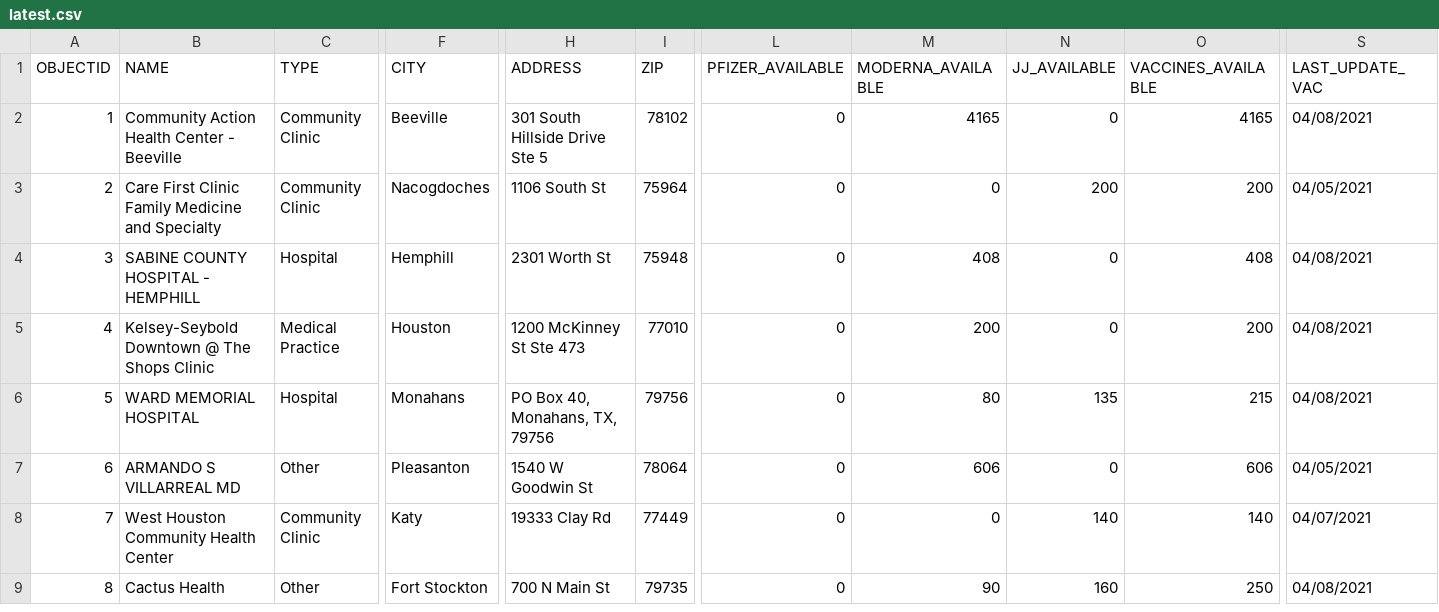
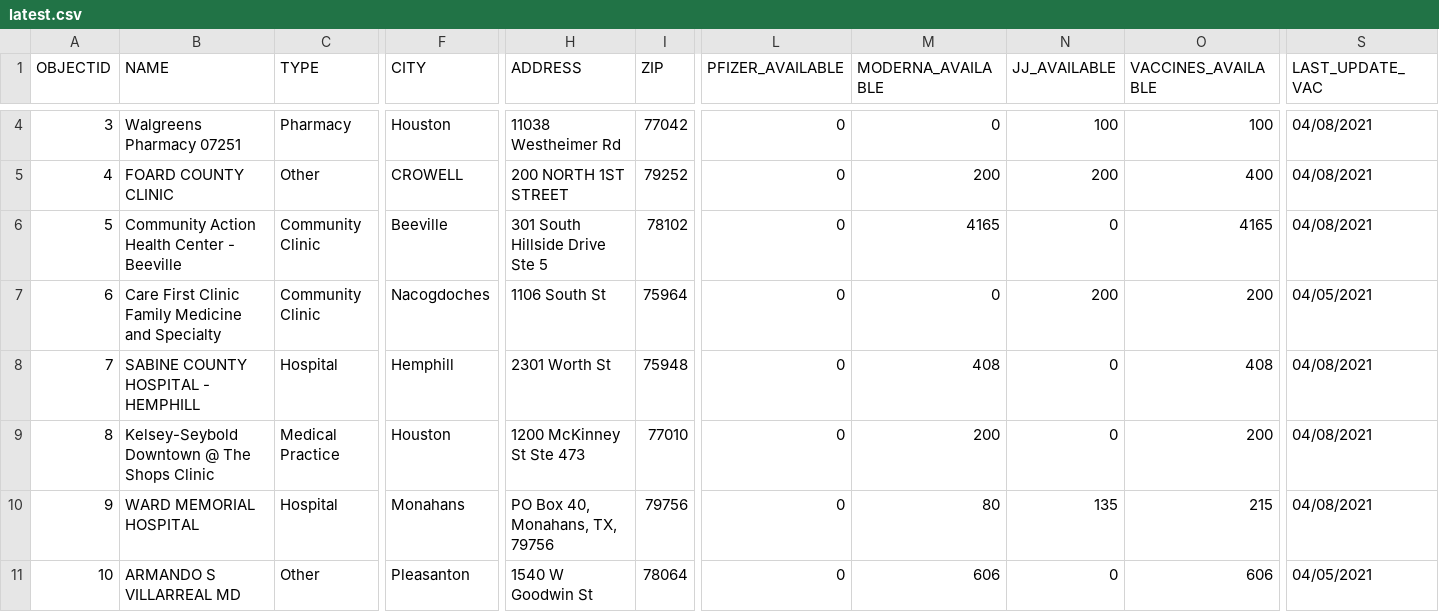
Before and after one commit to rdmurphy/tx-covid-vaccine-data, a CSV file: providers/latest.csv, drawn as a sheet; only a part is shown, gaps mark what is left out; the shorter side is filled out with more unchanged rows; addresses are those after the commit; rows hold the shown columns only; the diff covers the shown part only; the diff names each change by its address in the sheet, - before the commit and + after, or states it on an @@ line.

```diff
--- a/providers/latest.csv
+++ b/providers/latest.csv
+row 4: 3 | Walgreens Pharmacy 07251 | Pharmacy | Houston | 11038 Westheimer Rd | 77042 | 0 | 0 | 100 | 100 | 04/08/2021
@@ row 376 moved to row 5: 4 @@
@@ column A (OBJECTID) renumbered from row 6 down @@
```
Also changed, not shown: 5 added rows, 1 removed row, 1 moved row and 22 edited cells elsewhere in this file, 1 other file.
